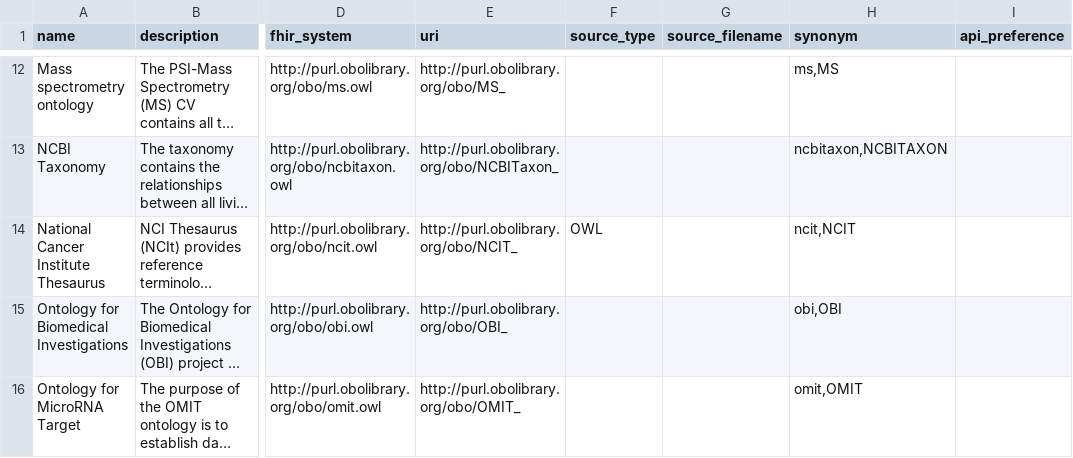
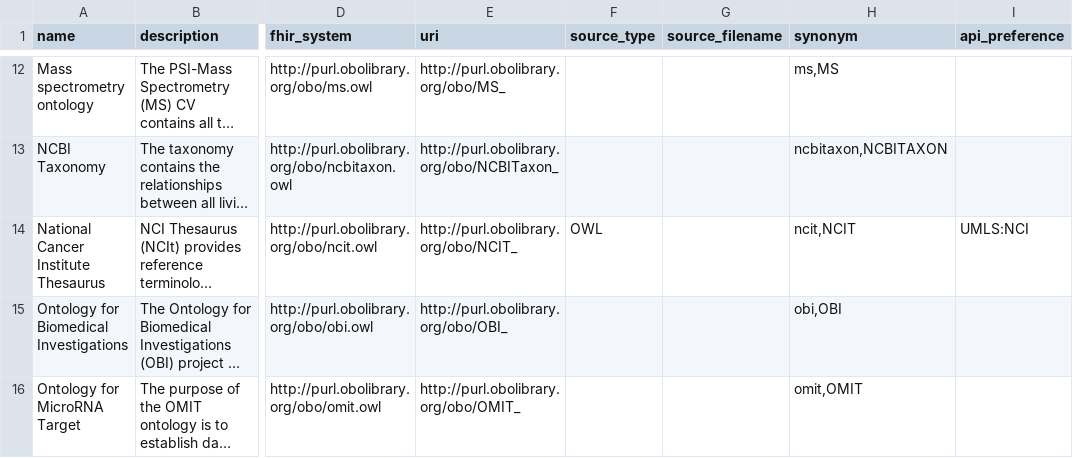
Before and after one commit to carrollaboratory/term-wyrm, a CSV file: src/term_wyrm/data/vocabulary_details.csv, drawn as a sheet; only a part is shown, gaps mark what is left out; long unchanged cells end in …; the diff names each change by its address in the sheet, - before the commit and + after, or states it on an @@ line.

```diff
--- a/src/term_wyrm/data/vocabulary_details.csv
+++ b/src/term_wyrm/data/vocabulary_details.csv
-I14 (api_preference): (empty)
+I14 (api_preference): UMLS:NCI
```
Also changed, not shown: src/term_wyrm/data/ftd_ontology_lookup.csv, 28 other files.
